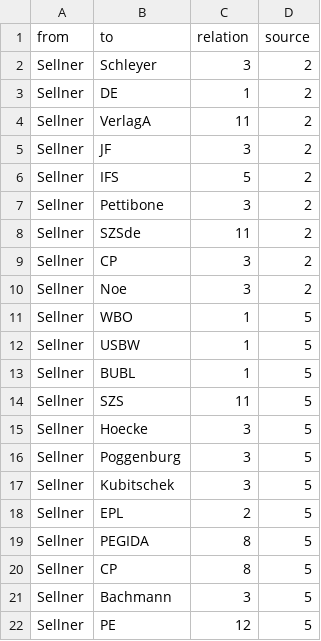
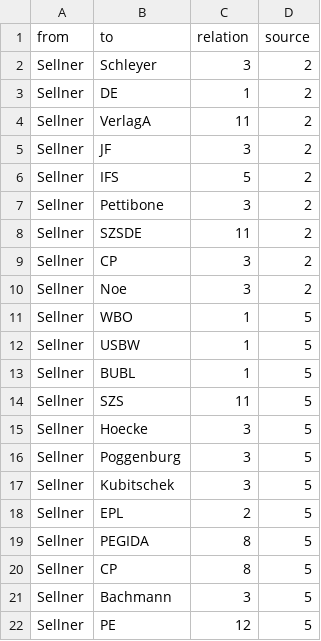
Before and after one commit to darfmansagen/Netzwerkprojekt, a CSV file: Sellner - Edges.csv, drawn as a sheet.

Commit message:
Update Sellner - Edges.csv

```diff
--- a/Sellner - Edges.csv
+++ b/Sellner - Edges.csv
@@ -7,3 +7,3 @@ Sellner,IFS,5,2
 Sellner,Pettibone,3,2
-Sellner,SZSde,11,2
+Sellner,SZSDE,11,2
 Sellner,CP,3,2
```
